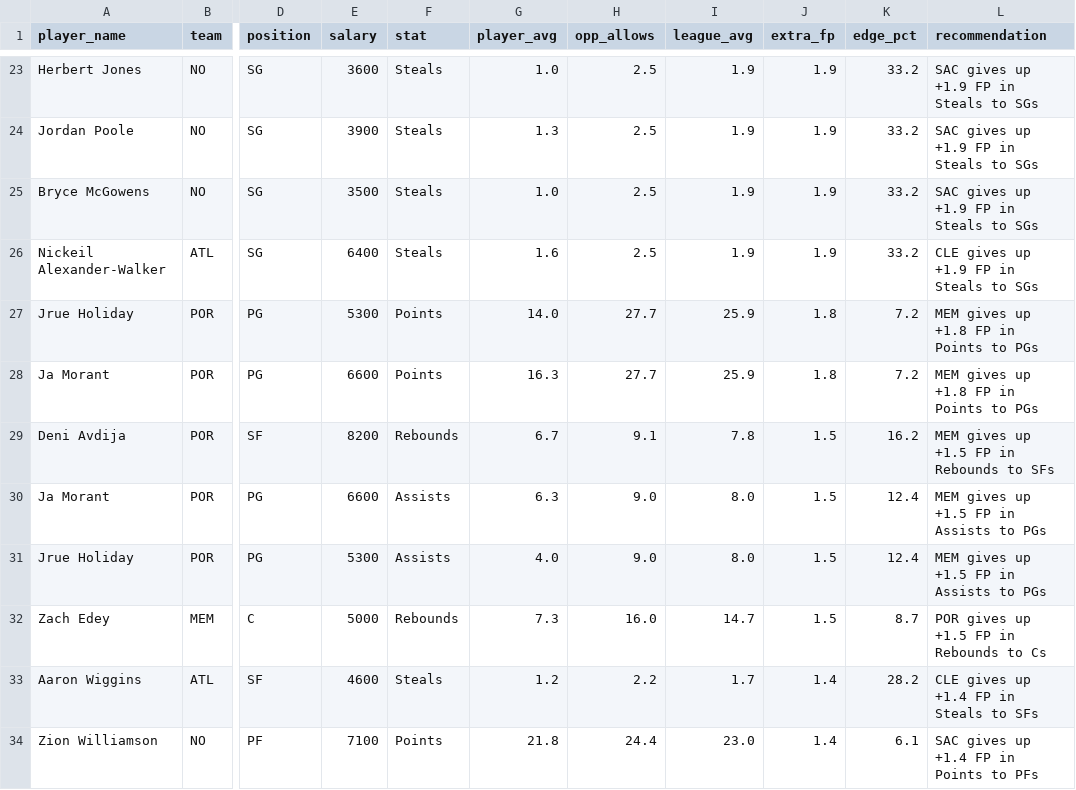
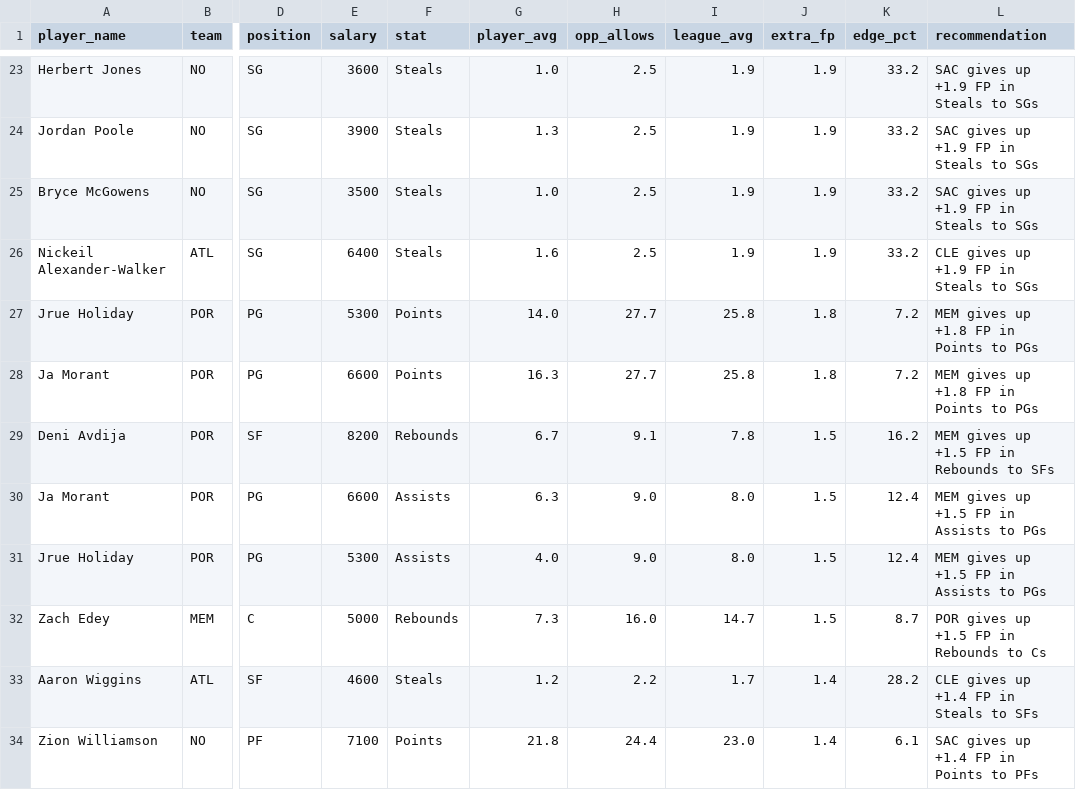
Before and after one commit to rakimr/PIRTDICA, a CSV file: targeted_plays.csv, drawn as a sheet; only a part is shown, gaps mark what is left out; the diff names each change by its address in the sheet, - before the commit and + after, or states it on an @@ line.

```diff
--- a/targeted_plays.csv
+++ b/targeted_plays.csv
-I27:I28 (league_avg): 25.9
+I27:I28 (league_avg): 25.8
```
Also changed, not shown: dfs_players.csv, dfs_players_valued.csv, 5 other files.
